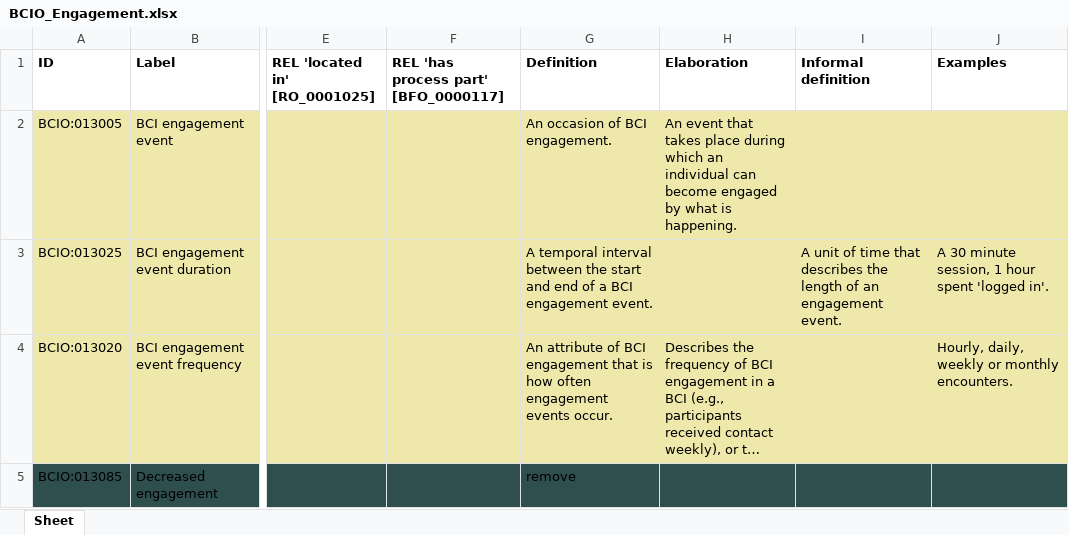
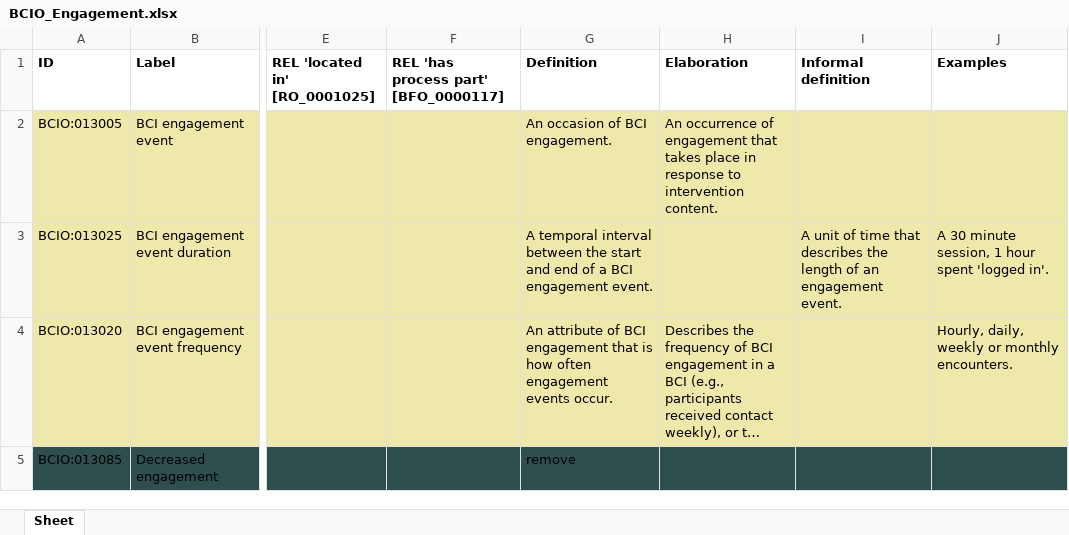
Before and after one commit to HumanBehaviourChangeProject/ontologies, an Excel workbook: Engagement/BCIO_Engagement.xlsx, sheet Sheet, drawn as a sheet; only a part is shown, gaps mark what is left out; long unchanged cells end in …; values as stored, in another font and other column widths than the file's, no borders; the diff names each change by its address in the sheet, - before the commit and + after, or states it on an @@ line.

Commit message:
Updating BCIO_Engagement.xlsx

```diff
--- a/Engagement/BCIO_Engagement.xlsx (sheet Sheet)
+++ b/Engagement/BCIO_Engagement.xlsx (sheet Sheet)
-H2 (Elaboration): An event that takes place during which an individual can become engaged by what is happening.
+H2 (Elaboration): An occurrence of engagement that takes place in response to intervention content.
```
